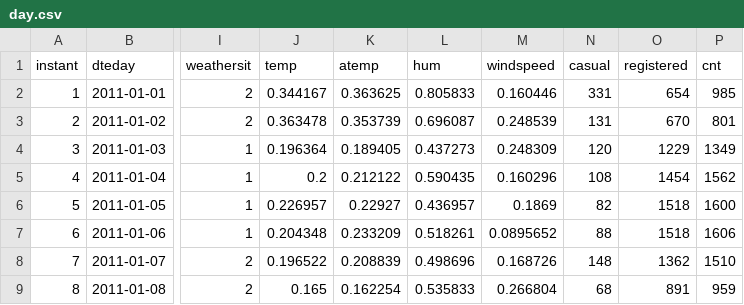
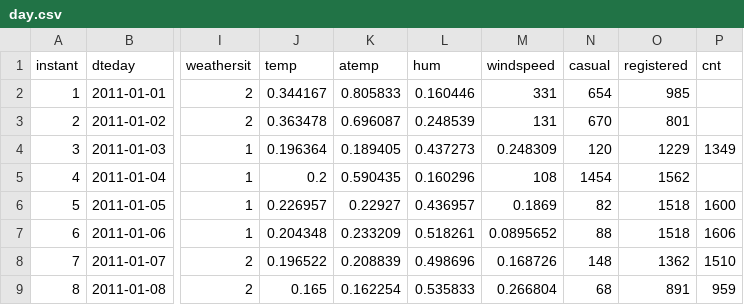
Before and after one commit to mohamad9111/PMA-bike-rental-dataset, a CSV file: day.csv, drawn as a sheet; only a part is shown, gaps mark what is left out; the diff names each change by its address in the sheet, - before the commit and + after, or states it on an @@ line.

Commit message:
Update day.csv

```diff
--- a/day.csv
+++ b/day.csv
-K2 (atemp): 0.363625
+K2 (atemp): 0.805833
-L2 (hum): 0.805833
+L2 (hum): 0.160446
-M2 (windspeed): 0.160446
+M2 (windspeed): 331
-N2 (casual): 331
+N2 (casual): 654
-O2 (registered): 654
+O2 (registered): 985
-P2 (cnt): 985
+P2 (cnt): (empty)
-K3 (atemp): 0.353739
+K3 (atemp): 0.696087
-L3 (hum): 0.696087
+L3 (hum): 0.248539
-M3 (windspeed): 0.248539
+M3 (windspeed): 131
-N3 (casual): 131
+N3 (casual): 670
-O3 (registered): 670
+O3 (registered): 801
-P3 (cnt): 801
+P3 (cnt): (empty)
-K5 (atemp): 0.212122
+K5 (atemp): 0.590435
-L5 (hum): 0.590435
+L5 (hum): 0.160296
-M5 (windspeed): 0.160296
+M5 (windspeed): 108
-N5 (casual): 108
+N5 (casual): 1454
-O5 (registered): 1454
+O5 (registered): 1562
-P5 (cnt): 1562
+P5 (cnt): (empty)
```
